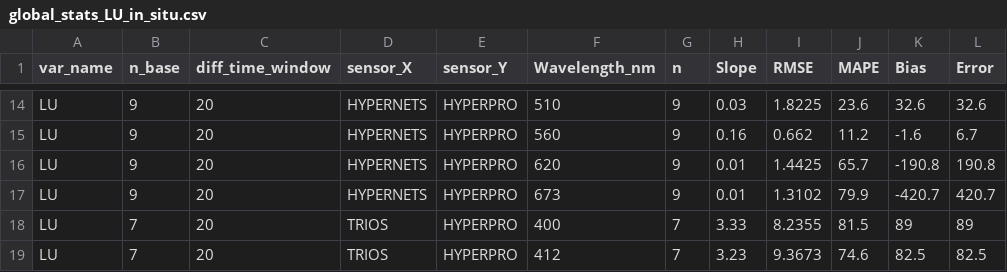
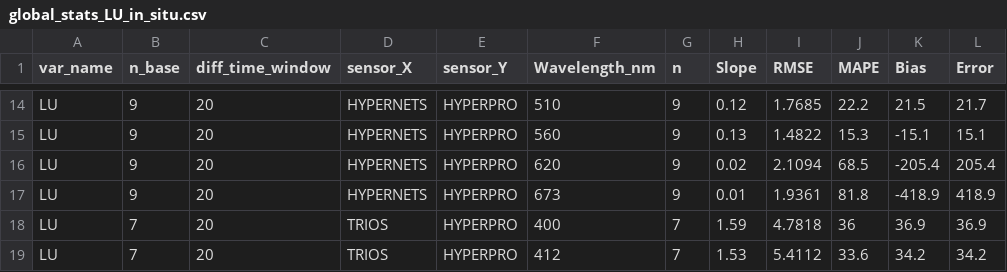
Before and after one commit to robwschlegel/HypernetsTara, a CSV file: output/global_stats_LU_in_situ.csv, drawn as a sheet; only a part is shown, gaps mark what is left out; the diff covers the shown part only; the diff names each change by its address in the sheet, - before the commit and + after, or states it on an @@ line.

```diff
--- a/output/global_stats_LU_in_situ.csv
+++ b/output/global_stats_LU_in_situ.csv
-H14 (Slope): 0.03
+H14 (Slope): 0.12
-I14 (RMSE): 1.8225
+I14 (RMSE): 1.7685
-J14 (MAPE): 23.6
+J14 (MAPE): 22.2
-K14 (Bias): 32.6
+K14 (Bias): 21.5
-L14 (Error): 32.6
+L14 (Error): 21.7
-H15 (Slope): 0.16
+H15 (Slope): 0.13
-I15 (RMSE): 0.662
+I15 (RMSE): 1.4822
-J15 (MAPE): 11.2
+J15 (MAPE): 15.3
-K15 (Bias): -1.6
+K15 (Bias): -15.1
-L15 (Error): 6.7
+L15 (Error): 15.1
-H16 (Slope): 0.01
+H16 (Slope): 0.02
-I16 (RMSE): 1.4425
+I16 (RMSE): 2.1094
-J16 (MAPE): 65.7
+J16 (MAPE): 68.5
-K16 (Bias): -190.8
+K16 (Bias): -205.4
-L16 (Error): 190.8
+L16 (Error): 205.4
-I17 (RMSE): 1.3102
+I17 (RMSE): 1.9361
-J17 (MAPE): 79.9
+J17 (MAPE): 81.8
-K17 (Bias): -420.7
+K17 (Bias): -418.9
-L17 (Error): 420.7
+L17 (Error): 418.9
-H18 (Slope): 3.33
+H18 (Slope): 1.59
-I18 (RMSE): 8.2355
+I18 (RMSE): 4.7818
-J18 (MAPE): 81.5
+J18 (MAPE): 36
-K18 (Bias): 89
+K18 (Bias): 36.9
-L18 (Error): 89
+L18 (Error): 36.9
-H19 (Slope): 3.23
+H19 (Slope): 1.53
-I19 (RMSE): 9.3673
+I19 (RMSE): 5.4112
-J19 (MAPE): 74.6
+J19 (MAPE): 33.6
-K19 (Bias): 82.5
+K19 (Bias): 34.2
-L19 (Error): 82.5
+L19 (Error): 34.2
```
Also changed, not shown: 90 edited cells elsewhere in this file, output/matchup_stats_LU_in_situ.csv, 11 other files.
